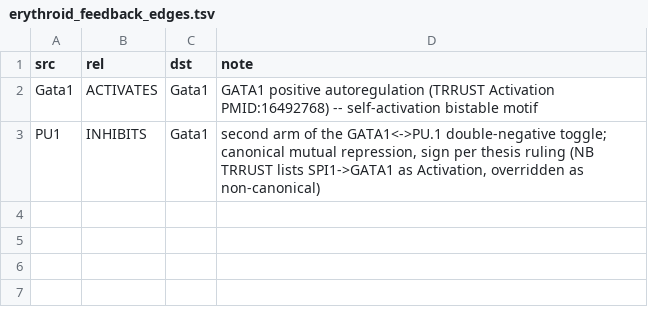
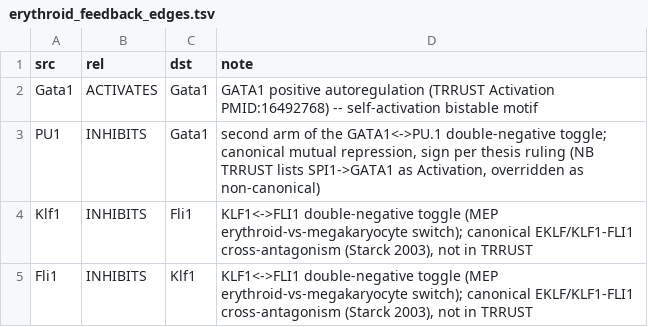
Before and after one commit to nlipieta/MultiscaleProject, a TSV file: data/erythroid_feedback_edges.tsv, drawn as a sheet; the diff names each change by its address in the sheet, - before the commit and + after, or states it on an @@ line.

```diff
--- a/data/erythroid_feedback_edges.tsv
+++ b/data/erythroid_feedback_edges.tsv
+row 4: Klf1 | INHIBITS | Fli1 | KLF1<->FLI1 double-negative toggle (MEP erythroid-vs-megakaryocyte switch); canonical EKLF/KLF1-FLI1 cross-antagonism (Starck 2003), not in TRRUST
+row 5: Fli1 | INHIBITS | Klf1 | KLF1<->FLI1 double-negative toggle (MEP erythroid-vs-megakaryocyte switch); canonical EKLF/KLF1-FLI1 cross-antagonism (Starck 2003), not in TRRUST
```
Also changed, not shown: 3 other files.
